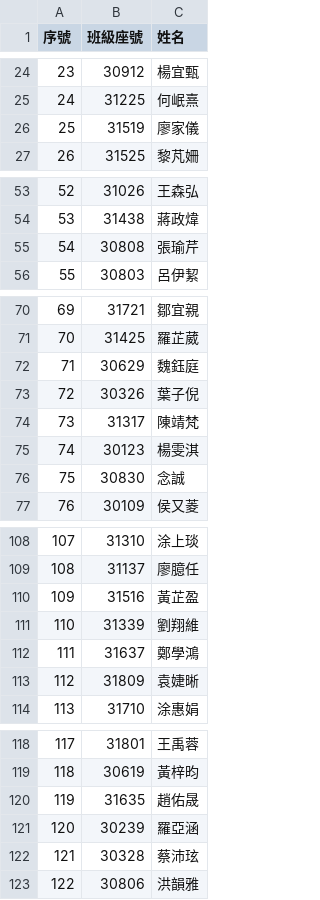
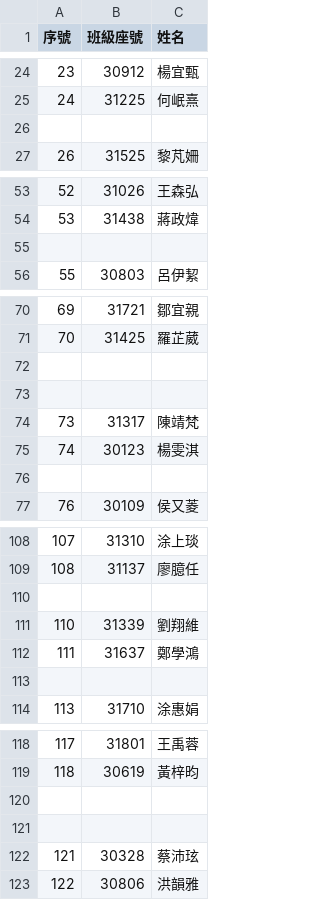
Before and after one commit to ncchen99/wh30-lottery, a CSV file: assets/data/畢業活動抽獎名單 - IG抽獎名單.csv, drawn as a sheet; only a part is shown, gaps mark what is left out; the diff covers the shown part only; the diff names each change by its address in the sheet, - before the commit and + after, or states it on an @@ line.

```diff
--- a/assets/data/畢業活動抽獎名單 - IG抽獎名單.csv
+++ b/assets/data/畢業活動抽獎名單 - IG抽獎名單.csv
-row 26: 25 | 31519 | 廖家儀
+row 26: (empty)
-row 55: 54 | 30808 | 張瑜芹
+row 55: (empty)
-row 72: 71 | 30629 | 魏鈺庭
+row 72: (empty)
-row 73: 72 | 30326 | 葉子倪
+row 73: (empty)
-row 76: 75 | 30830 | 念誠
+row 76: (empty)
-row 110: 109 | 31516 | 黃芷盈
+row 110: (empty)
-row 113: 112 | 31809 | 袁婕晰
+row 113: (empty)
-row 120: 119 | 31635 | 趙佑晟
+row 120: (empty)
-row 121: 120 | 30239 | 羅亞涵
+row 121: (empty)
```
Also changed, not shown: 63 removed rows and 1 edited cell elsewhere in this file, assets/data/畢業活動抽獎名單 - Line抽獎名單.csv, 1 other file.
